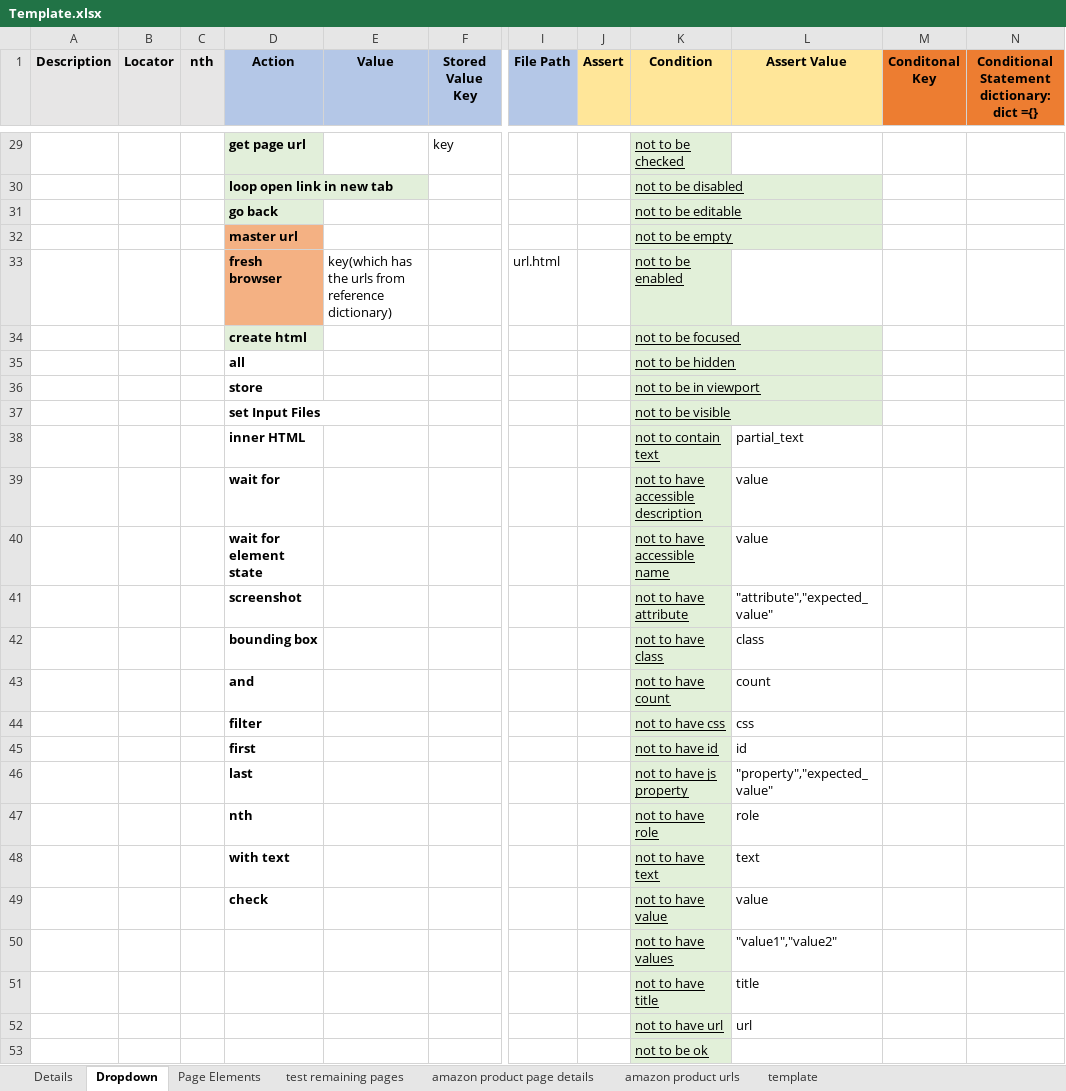
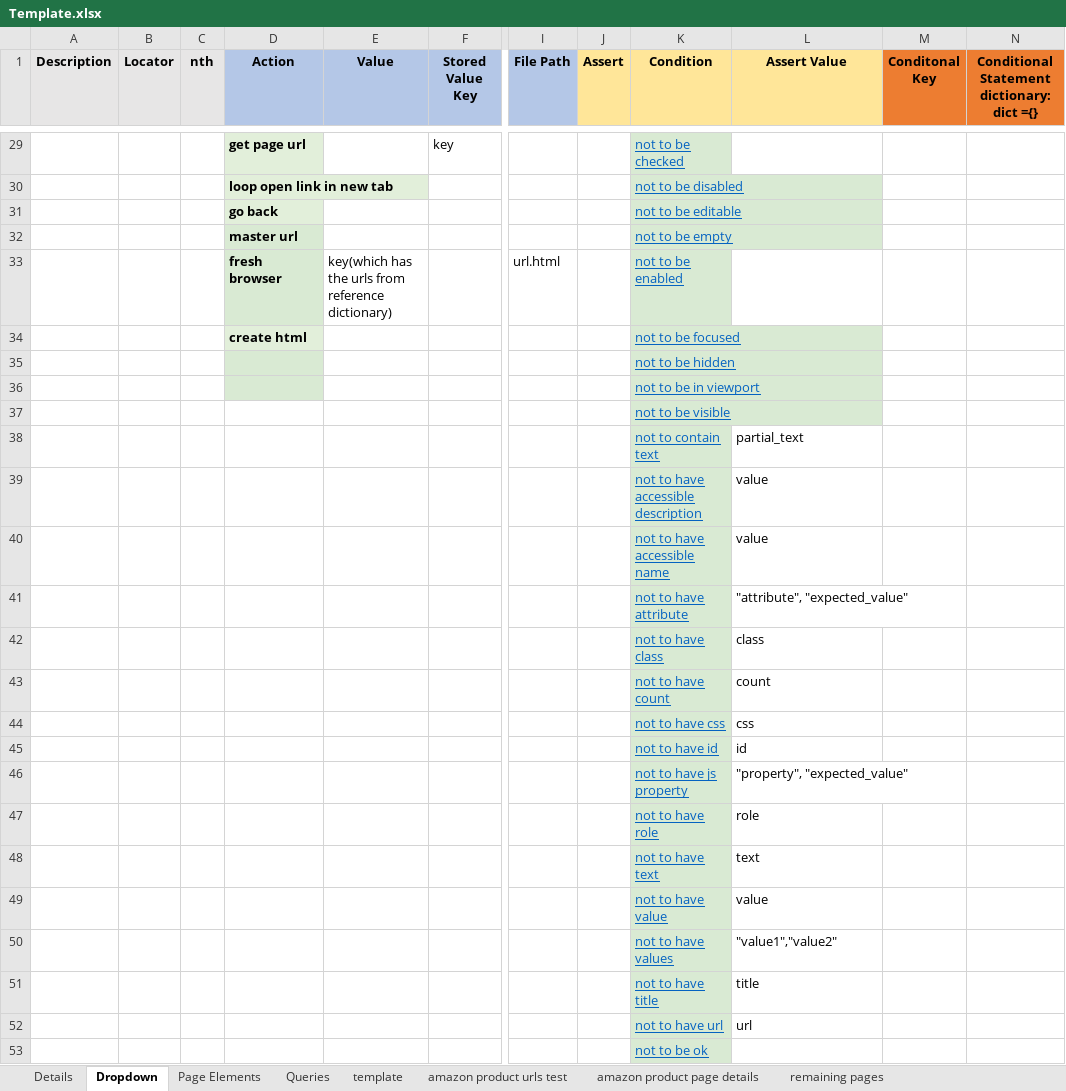
Before and after one commit to BoneyGupta/Webscraping-Suite, an Excel workbook: excel/Template.xlsx, sheet Dropdown, drawn as a sheet; only a part is shown, gaps mark what is left out; values as stored, in another font and other column widths than the file's, no borders; the diff covers the shown part only; the diff names each change by its address in the sheet, - before the commit and + after, or states it on an @@ line.

```diff
--- a/excel/Template.xlsx (sheet Dropdown)
+++ b/excel/Template.xlsx (sheet Dropdown)
-sheet tab: test remaining pages
+sheet tab: remaining pages
-sheet tab: amazon product urls
+sheet tab: amazon product urls test
+sheet tab: Queries
@@ sheet tab order changed: Details | Dropdown | Page Elements | Queries | template | amazon product urls test | amazon product page details | remaining pages @@
-K29:K53 text colour: black
+K29:K53 text colour: #0563C1
-D32:D33 fill: #F4B183
+D32:D33 fill: #D9EAD3
-D35 (Action): all
+D35 (Action): (empty)
-D35:D36 fill: none
+D35:D36 fill: #D9EAD3
-D36 (Action): store
+D36 (Action): (empty)
-D37 (Action): set Input Files
+D37 (Action): (empty)
-D38 (Action): inner HTML
+D38 (Action): (empty)
-D39 (Action): wait for
+D39 (Action): (empty)
-D40 (Action): wait for element state
+D40 (Action): (empty)
-D41 (Action): screenshot
+D41 (Action): (empty)
-L41 (Assert Value): "attribute","expected_value"
+L41 (Assert Value): "attribute", "expected_value"
-D42 (Action): bounding box
+D42 (Action): (empty)
-D43 (Action): and
+D43 (Action): (empty)
-D44 (Action): filter
+D44 (Action): (empty)
-D45 (Action): first
+D45 (Action): (empty)
-D46 (Action): last
+D46 (Action): (empty)
-L46 (Assert Value): "property","expected_value"
+L46 (Assert Value): "property", "expected_value"
-D47 (Action): nth
+D47 (Action): (empty)
-D48 (Action): with text
+D48 (Action): (empty)
-D49 (Action): check
+D49 (Action): (empty)
```
Also changed, not shown: 3 edited cells and cell formats elsewhere in this sheet, excel/ClearIAS Webscrapping.xlsx, 17 other files.
